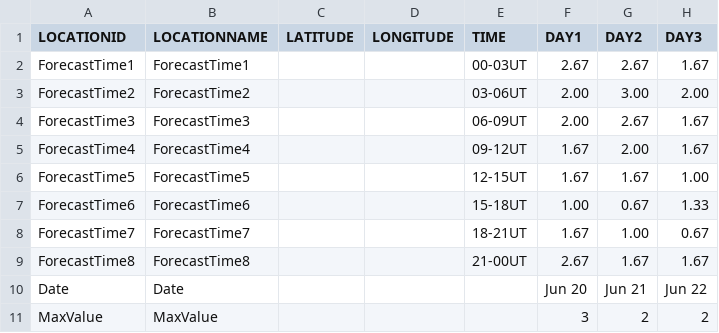
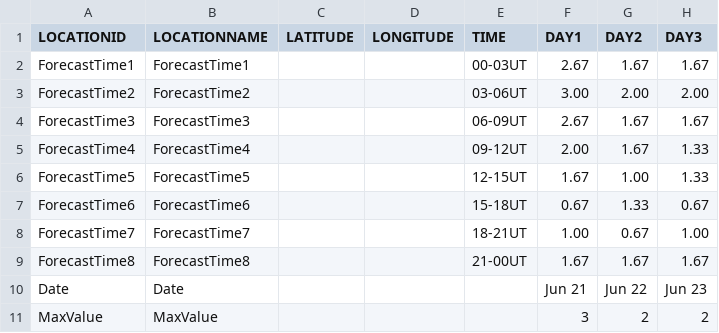
Before and after one commit to theweatherman561/cpcTeleconnectionNavCSV, a CSV file: kpIndex.csv, drawn as a sheet.

Commit message:
updated files

```diff
--- a/kpIndex.csv
+++ b/kpIndex.csv
@@ -1,11 +1,11 @@
 LOCATIONID,LOCATIONNAME,LATITUDE,LONGITUDE,TIME,DAY1,DAY2,DAY3
-ForecastTime1,ForecastTime1,,,00-03UT,2.67,2.67,1.67
-ForecastTime2,ForecastTime2,,,03-06UT,2.00,3.00,2.00
-ForecastTime3,ForecastTime3,,,06-09UT,2.00,2.67,1.67
-ForecastTime4,ForecastTime4,,,09-12UT,1.67,2.00,1.67
-ForecastTime5,ForecastTime5,,,12-15UT,1.67,1.67,1.00
-ForecastTime6,ForecastTime6,,,15-18UT,1.00,0.67,1.33
-ForecastTime7,ForecastTime7,,,18-21UT,1.67,1.00,0.67
-ForecastTime8,ForecastTime8,,,21-00UT,2.67,1.67,1.67
-Date,Date,,,,Jun 20,Jun 21,Jun 22
+ForecastTime1,ForecastTime1,,,00-03UT,2.67,1.67,1.67
+ForecastTime2,ForecastTime2,,,03-06UT,3.00,2.00,2.00
+ForecastTime3,ForecastTime3,,,06-09UT,2.67,1.67,1.67
+ForecastTime4,ForecastTime4,,,09-12UT,2.00,1.67,1.33
+ForecastTime5,ForecastTime5,,,12-15UT,1.67,1.00,1.33
+ForecastTime6,ForecastTime6,,,15-18UT,0.67,1.33,0.67
+ForecastTime7,ForecastTime7,,,18-21UT,1.00,0.67,1.00
+ForecastTime8,ForecastTime8,,,21-00UT,1.67,1.67,1.67
+Date,Date,,,,Jun 21,Jun 22,Jun 23
 MaxValue,MaxValue,,,,3,2,2
```
